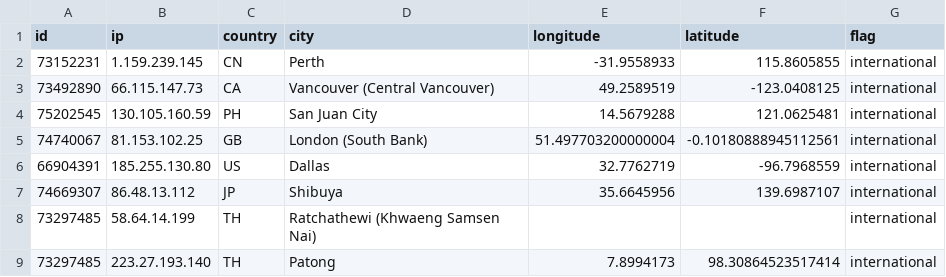
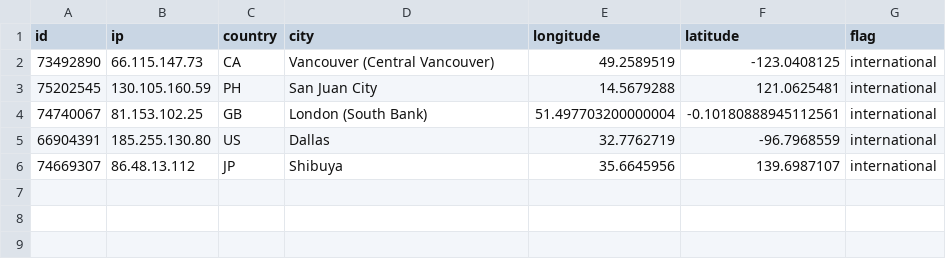
Before and after one commit to lujor20/CITS3200_Project, a CSV file: tool2Final/backendData/international.csv, drawn as a sheet; the diff names each change by its address in the sheet, - before the commit and + after, or states it on an @@ line.

```diff
--- a/tool2Final/backendData/international.csv
+++ b/tool2Final/backendData/international.csv
-row 2: 73152231 | 1.159.239.145 | CN | Perth | -31.9558933 | 115.8605855 | international
-row 8: 73297485 | 58.64.14.199 | TH | Ratchathewi (Khwaeng Samsen Nai) |  |  | international
-row 9: 73297485 | 223.27.193.140 | TH | Patong | 7.8994173 | 98.30864523517414 | international
```
Also changed, not shown: tool2Final/backendData/duplicate.csv, tool2Final/backendData/ipInformation.csv, 9 other files.
